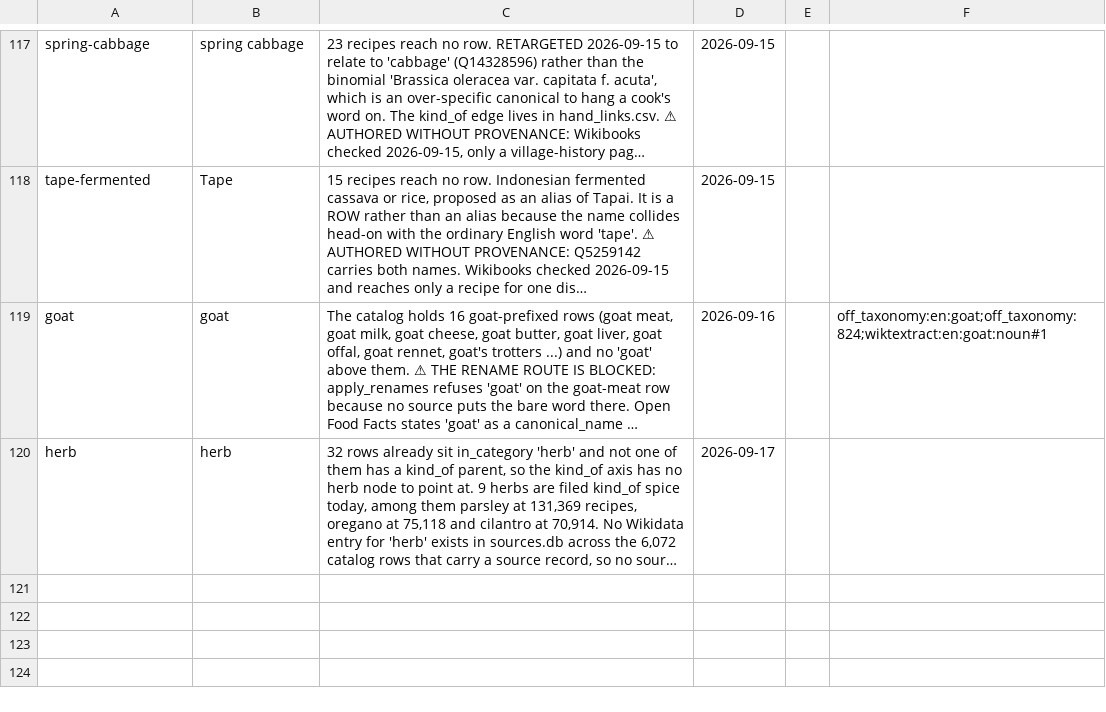
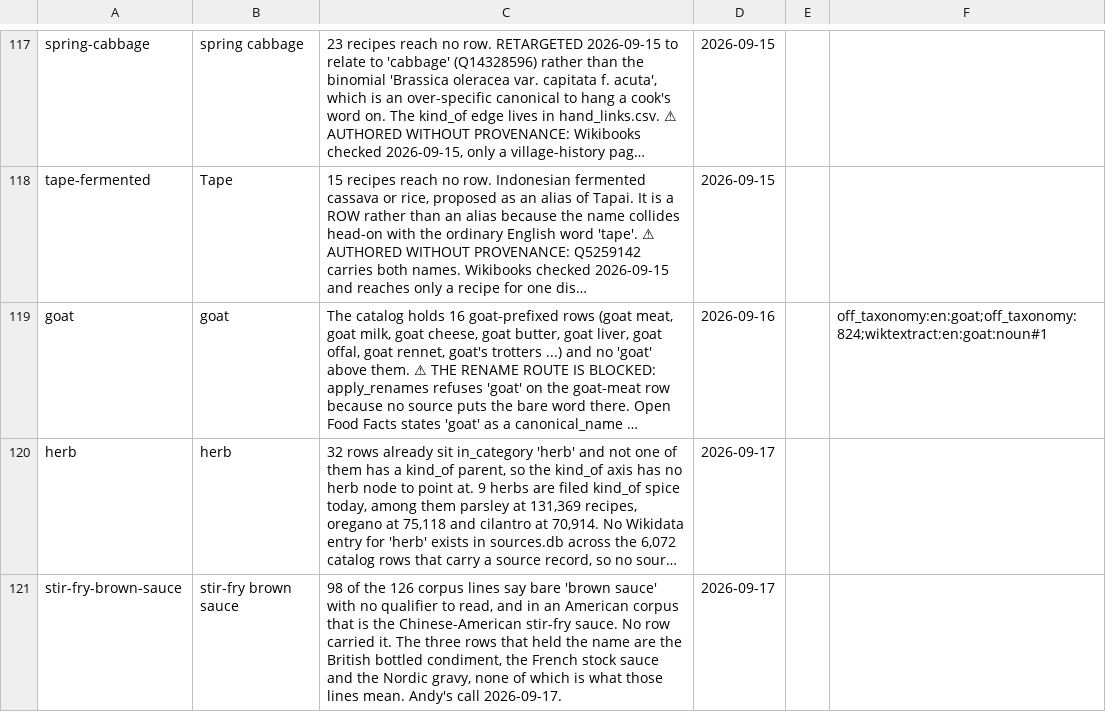
Before and after one commit to abh5227/recipe-app2, a CSV file: authored_rows.csv, drawn as a sheet; only a part is shown, gaps mark what is left out; long unchanged cells end in …; the diff names each change by its address in the sheet, - before the commit and + after, or states it on an @@ line.

```diff
--- a/authored_rows.csv
+++ b/authored_rows.csv
+row 121: stir-fry-brown-sauce | stir-fry brown sauce | 98 of the 126 corpus lines say bare 'brown sauce' with no qualifier to read, and in an American corpus that is the Chinese-American stir-fry sauce. No row carried it. The three rows that held the name are the British bottled condiment, the French stock sauce and the Nordic gravy, none of which is what those lines mean. Andy's call 2026-09-17. | 2026-09-17
```
Also changed, not shown: hand_aliases.csv, hand_removals.csv, 1 other file.
